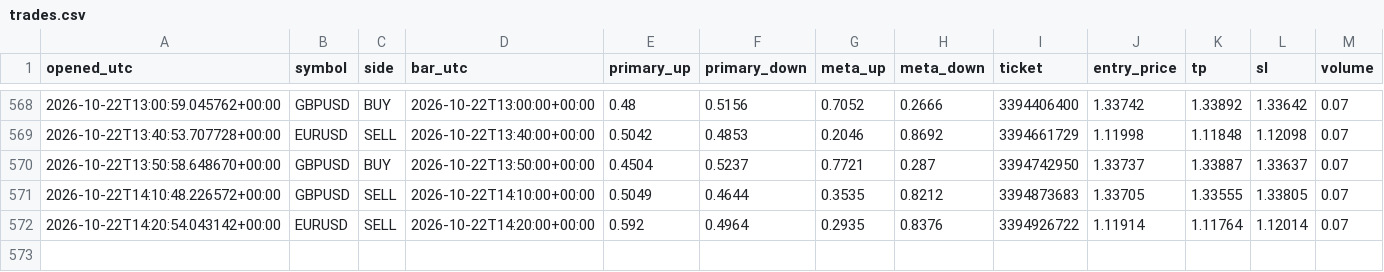
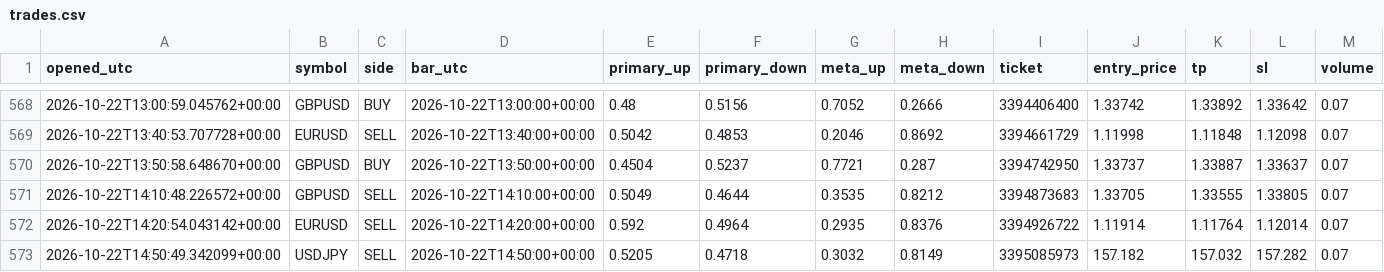
Before and after one commit to Dannyijebor/forex-bot, a CSV file: trades.csv, drawn as a sheet; only a part is shown, gaps mark what is left out; rows hold the shown columns only; the diff names each change by its address in the sheet, - before the commit and + after, or states it on an @@ line.

```diff
--- a/trades.csv
+++ b/trades.csv
+row 573: 2026-10-22T14:50:49.342099+00:00 | USDJPY | SELL | 2026-10-22T14:50:00+00:00 | 0.5205 | 0.4718 | 0.3032 | 0.8149 | 3395085973 | 157.182 | 157.032 | 157.282 | 0.07
```
Also changed, not shown: bars_cache_EURUSD.csv, bars_cache_GBPUSD.csv, 2 other files.
